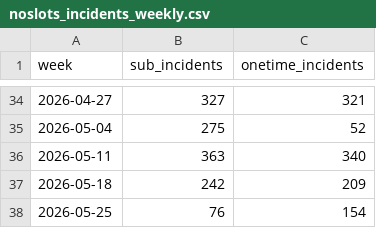
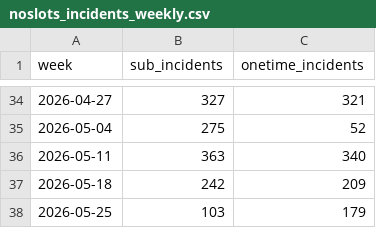
Before and after one commit to AryanGupta-Faireez/Good_Morning_Dashboard, a CSV file: static/data/noslots_incidents_weekly.csv, drawn as a sheet; only a part is shown, gaps mark what is left out.

```diff
--- a/static/data/noslots_incidents_weekly.csv
+++ b/static/data/noslots_incidents_weekly.csv
@@ -37,2 +37,2 @@ week,sub_incidents,onetime_incidents
 2026-05-18,242,209
-2026-05-25,76,154
+2026-05-25,103,179
```
Also changed, not shown: static/data/funnel_apts.csv, static/data/noslots_monthly_raw.csv, 34 other files.
